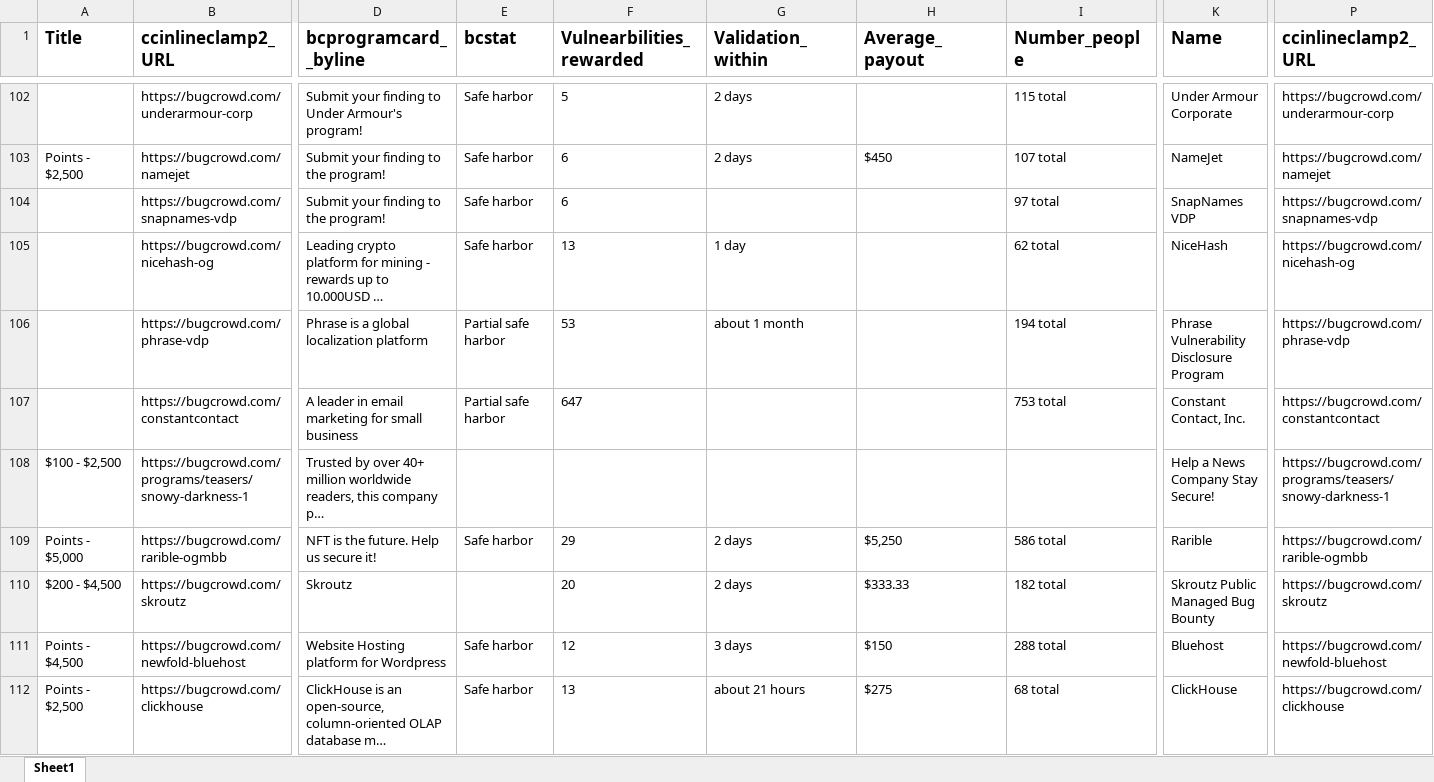
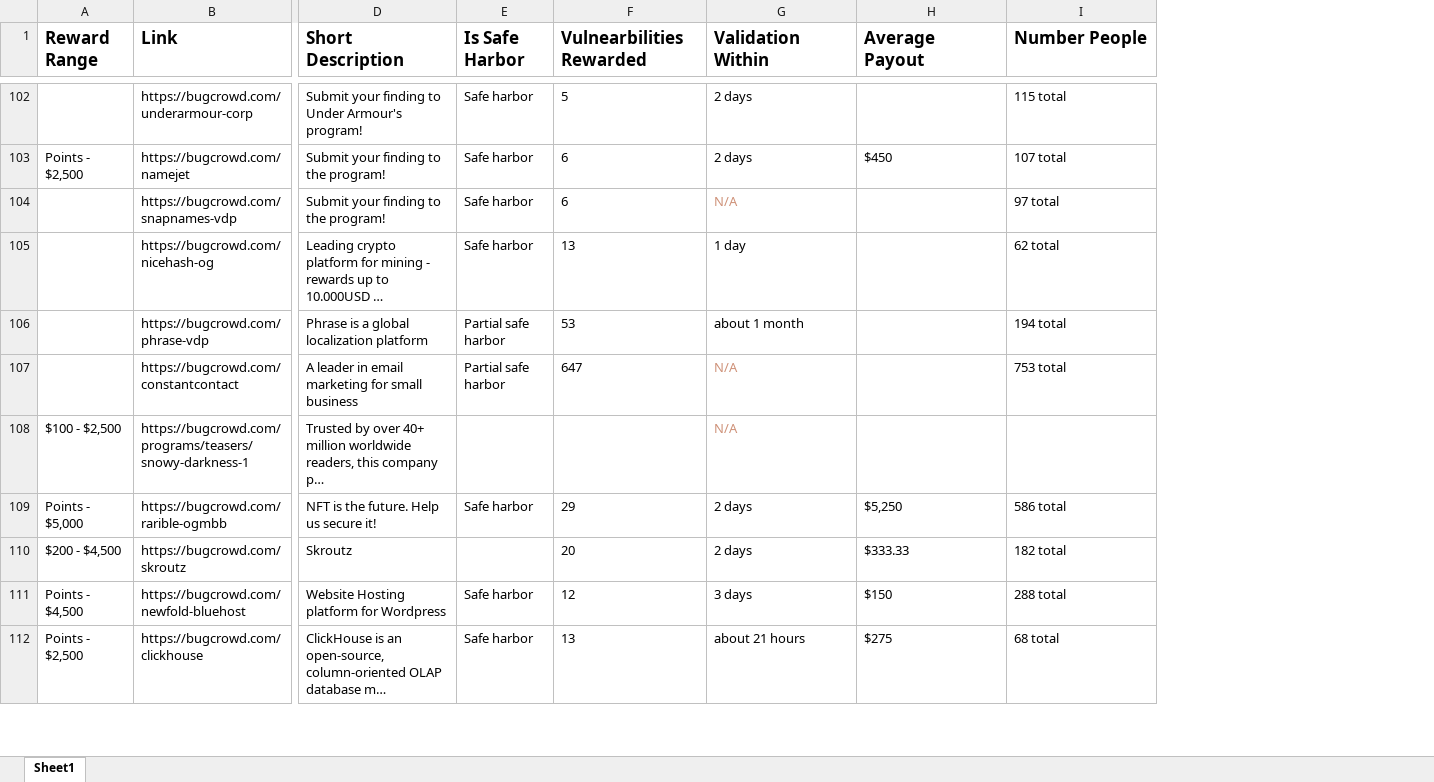
Before and after one commit to patrickahrend/data-analytics-bugcrowd, an Excel workbook: data-octa/Bugcrowd_industry-asc_24.12.xlsx, sheet Sheet1, drawn as a sheet; only a part is shown, gaps mark what is left out; values as stored, in another font and other column widths than the file's, no borders; the diff covers the shown part only; the diff names each change by its address in the sheet, - before the commit and + after, or states it on an @@ line.

```diff
--- a/data-octa/Bugcrowd_industry-asc_24.12.xlsx (sheet Sheet1)
+++ b/data-octa/Bugcrowd_industry-asc_24.12.xlsx (sheet Sheet1)
-column K (Name), rows 102-112: Under Armour Corporate | NameJet | SnapNames VDP | NiceHash | Phrase Vulnerability Disclosure Program | Constant Contact, Inc. | Help a News Company Stay Secure! | Rarible | Skroutz Public Managed Bug Bounty | Bluehost | ClickHouse
-column P (ccinlineclamp2_URL), rows 102-112: https://bugcrowd.com/underarmour-corp | https://bugcrowd.com/namejet | https://bugcrowd.com/snapnames-vdp | https://bugcrowd.com/nicehash-og | https://bugcrowd.com/phrase-vdp | https://bugcrowd.com/constantcontact | https://bugcrowd.com/programs/teasers/snowy-darkness-1 | https://bugcrowd.com/rarible-ogmbb | https://bugcrowd.com/skroutz | https://bugcrowd.com/newfold-bluehost | https://bugcrowd.com/clickhouse
-A1: Title
+A1: Reward Range
-B1: ccinlineclamp2_URL
+B1: Link
-D1: bcprogramcard__byline
+D1: Short Description
-E1: bcstat
+E1: Is Safe Harbor
-F1: Vulnearbilities_rewarded
+F1: Vulnearbilities Rewarded
-G1: Validation_within
+G1: Validation Within
-H1: Average_payout
+H1: Average Payout
-I1: Number_people
+I1: Number People
-G104 (Validation Within): (empty)
+G104 (Validation Within): N/A
-G107:G108 (Validation Within): (empty)
+G107:G108 (Validation Within): N/A
```
Also changed, not shown: 60 edited cells elsewhere in this sheet, 2 other files.
